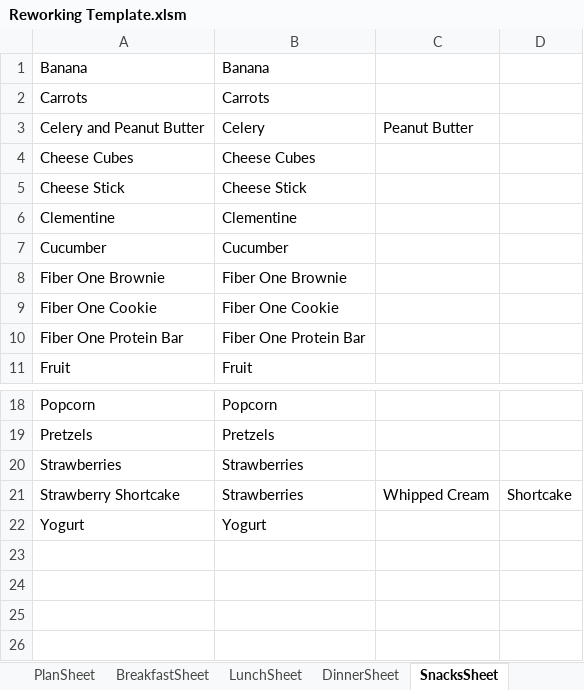
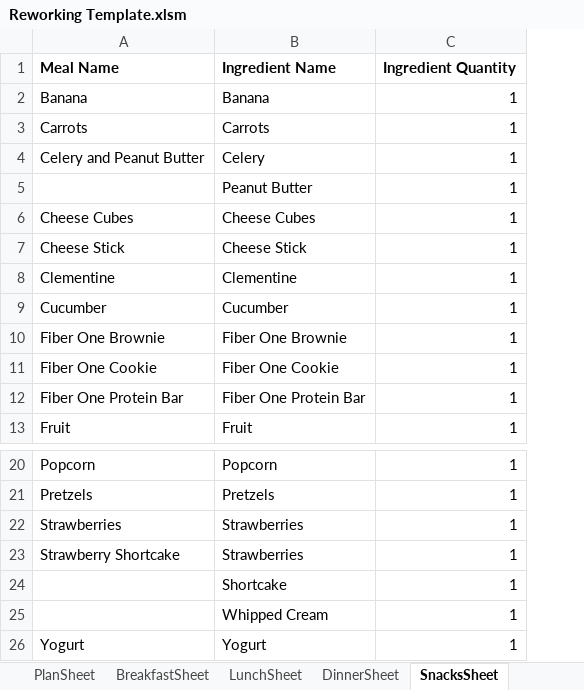
Before and after one commit to RaymondWise/Excel-Weekly-Meal-Plan-Shopping-List-Generator, an Excel workbook: Reworking Template.xlsm, sheet SnacksSheet, drawn as a sheet; only a part is shown, gaps mark what is left out; values as stored, in another font and other column widths than the file's, no borders; removed rows and columns are numbered as before the commit, all else as after; the diff names each change by its address in the sheet, - before the commit and + after, or states it on an @@ line.

```diff
--- a/Reworking Template.xlsm (sheet SnacksSheet)
+++ b/Reworking Template.xlsm (sheet SnacksSheet)
-column C, row 3: Peanut Butter; row 21: Whipped Cream
-column D, row 21: Shortcake
+column C, rows 2-4: all 1; rows 6-13: all 1; rows 20-23: all 1; row 26: 1
+row 1: Meal Name | Ingredient Name | Ingredient Quantity
+row 5:  | Peanut Butter | 1
+row 24:  | Shortcake | 1
+row 25:  | Whipped Cream | 1
```
Also changed, not shown: sheet DinnerSheet, sheet LunchSheet, sheet BreakfastSheet, other sheet tabs.
